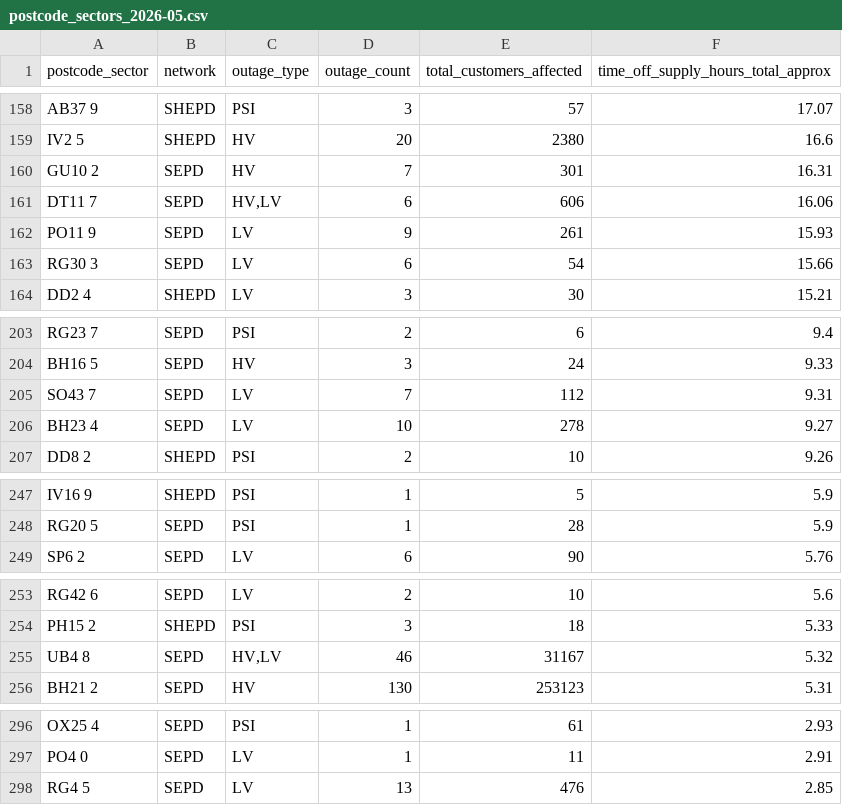
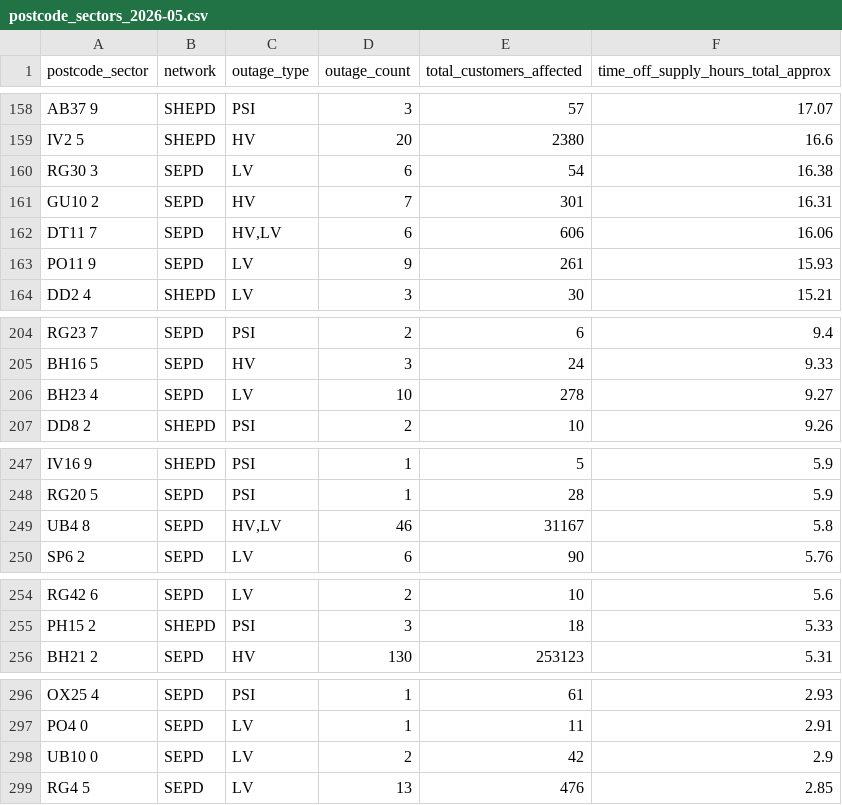
Before and after one commit to hatch-sse/powercuts-mvp, a CSV file: data/exports/sectors/postcode_sectors_2026-05.csv, drawn as a sheet; only a part is shown, gaps mark what is left out; removed rows and columns are numbered as before the commit, all else as after; the diff covers the shown part only; the diff names each change by its address in the sheet, - before the commit and + after, or states it on an @@ line.

```diff
--- a/data/exports/sectors/postcode_sectors_2026-05.csv
+++ b/data/exports/sectors/postcode_sectors_2026-05.csv
+row 160: RG30 3 | SEPD | LV | 6 | 54 | 16.38
-row 163: RG30 3 | SEPD | LV | 6 | 54 | 15.66
-row 205: SO43 7 | SEPD | LV | 7 | 112 | 9.31
+row 249: UB4 8 | SEPD | HV,LV | 46 | 31167 | 5.8
-row 255: UB4 8 | SEPD | HV,LV | 46 | 31167 | 5.32
+row 298: UB10 0 | SEPD | LV | 2 | 42 | 2.9
```
Also changed, not shown: 6 added rows, 6 removed rows and 2 edited cells elsewhere in this file, data/exports/annual/postcodes_2026.csv, data/exports/annual/postcodes_current_year.csv, 10 other files.
